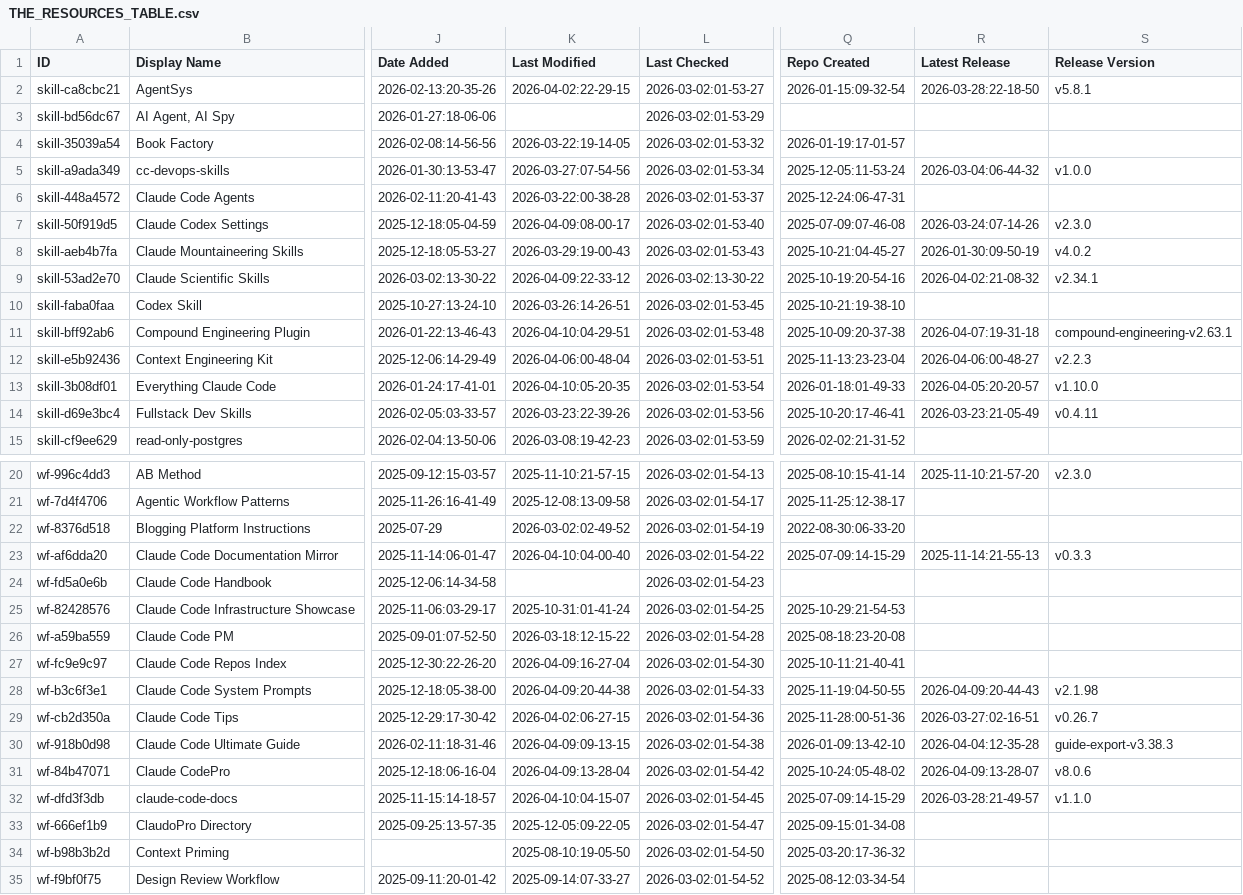
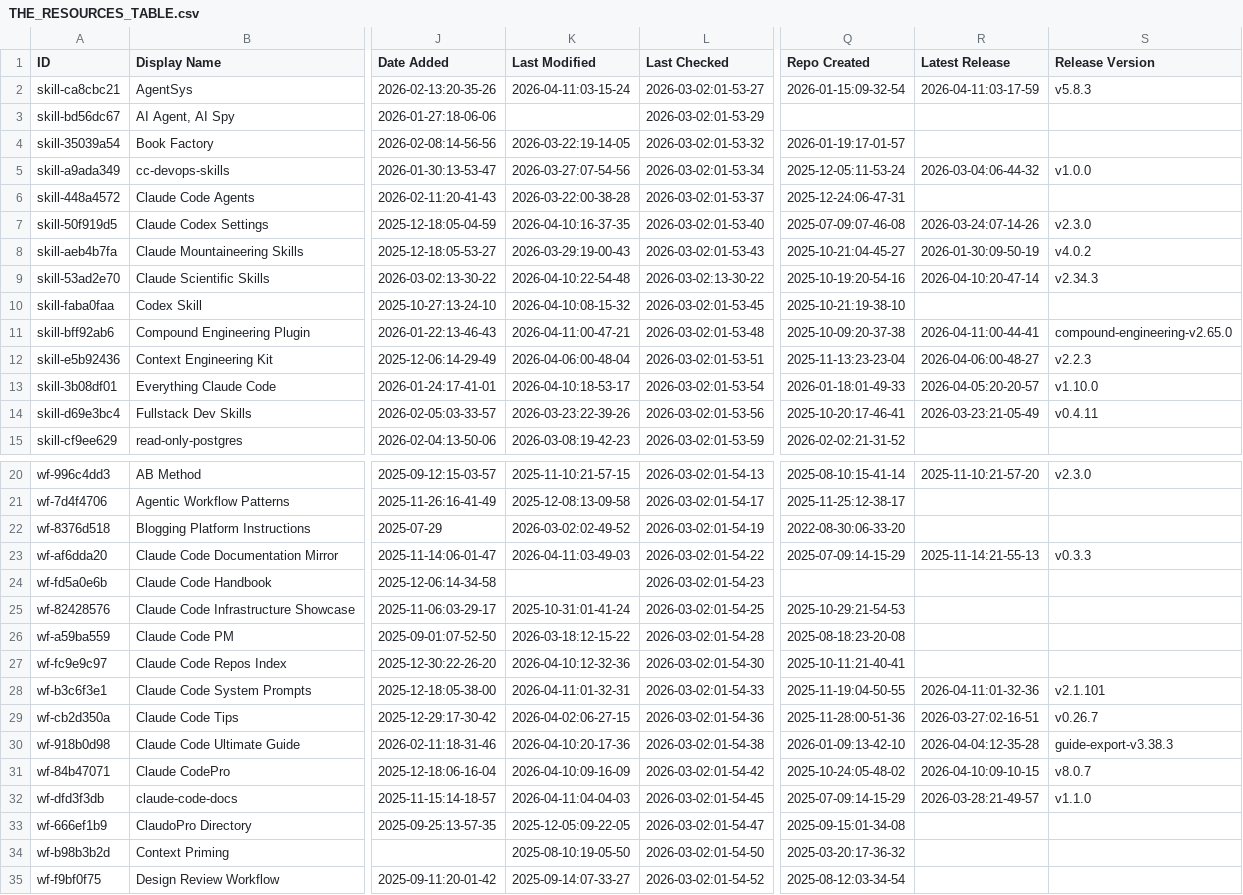
Before and after one commit to INSTIG8AI/awesome-claude-code, a CSV file: THE_RESOURCES_TABLE.csv, drawn as a sheet; only a part is shown, gaps mark what is left out; the diff covers the shown part only; the diff names each change by its address in the sheet, - before the commit and + after, or states it on an @@ line.

```diff
--- a/THE_RESOURCES_TABLE.csv
+++ b/THE_RESOURCES_TABLE.csv
-K2 (Last Modified): 2026-04-02:22-29-15
+K2 (Last Modified): 2026-04-11:03-15-24
-R2 (Latest Release): 2026-03-28:22-18-50
+R2 (Latest Release): 2026-04-11:03-17-59
-S2 (Release Version): v5.8.1
+S2 (Release Version): v5.8.3
-K7 (Last Modified): 2026-04-09:08-00-17
+K7 (Last Modified): 2026-04-10:16-37-35
-K9 (Last Modified): 2026-04-09:22-33-12
+K9 (Last Modified): 2026-04-10:22-54-48
-R9 (Latest Release): 2026-04-02:21-08-32
+R9 (Latest Release): 2026-04-10:20-47-14
-S9 (Release Version): v2.34.1
+S9 (Release Version): v2.34.3
-K10 (Last Modified): 2026-03-26:14-26-51
+K10 (Last Modified): 2026-04-10:08-15-32
-K11 (Last Modified): 2026-04-10:04-29-51
+K11 (Last Modified): 2026-04-11:00-47-21
-R11 (Latest Release): 2026-04-07:19-31-18
+R11 (Latest Release): 2026-04-11:00-44-41
-S11 (Release Version): compound-engineering-v2.63.1
+S11 (Release Version): compound-engineering-v2.65.0
-K13 (Last Modified): 2026-04-10:05-20-35
+K13 (Last Modified): 2026-04-10:18-53-17
-K23 (Last Modified): 2026-04-10:04-00-40
+K23 (Last Modified): 2026-04-11:03-49-03
-K27 (Last Modified): 2026-04-09:16-27-04
+K27 (Last Modified): 2026-04-10:12-32-36
-K28 (Last Modified): 2026-04-09:20-44-38
+K28 (Last Modified): 2026-04-11:01-32-31
-R28 (Latest Release): 2026-04-09:20-44-43
+R28 (Latest Release): 2026-04-11:01-32-36
-S28 (Release Version): v2.1.98
+S28 (Release Version): v2.1.101
-K30 (Last Modified): 2026-04-09:09-13-15
+K30 (Last Modified): 2026-04-10:20-17-36
-K31 (Last Modified): 2026-04-09:13-28-04
+K31 (Last Modified): 2026-04-10:09-16-09
-R31 (Latest Release): 2026-04-09:13-28-07
+R31 (Latest Release): 2026-04-10:09-10-15
-S31 (Release Version): v8.0.6
+S31 (Release Version): v8.0.7
-K32 (Last Modified): 2026-04-10:04-15-07
+K32 (Last Modified): 2026-04-11:04-04-03
```
Also changed, not shown: 24 edited cells elsewhere in this file.
